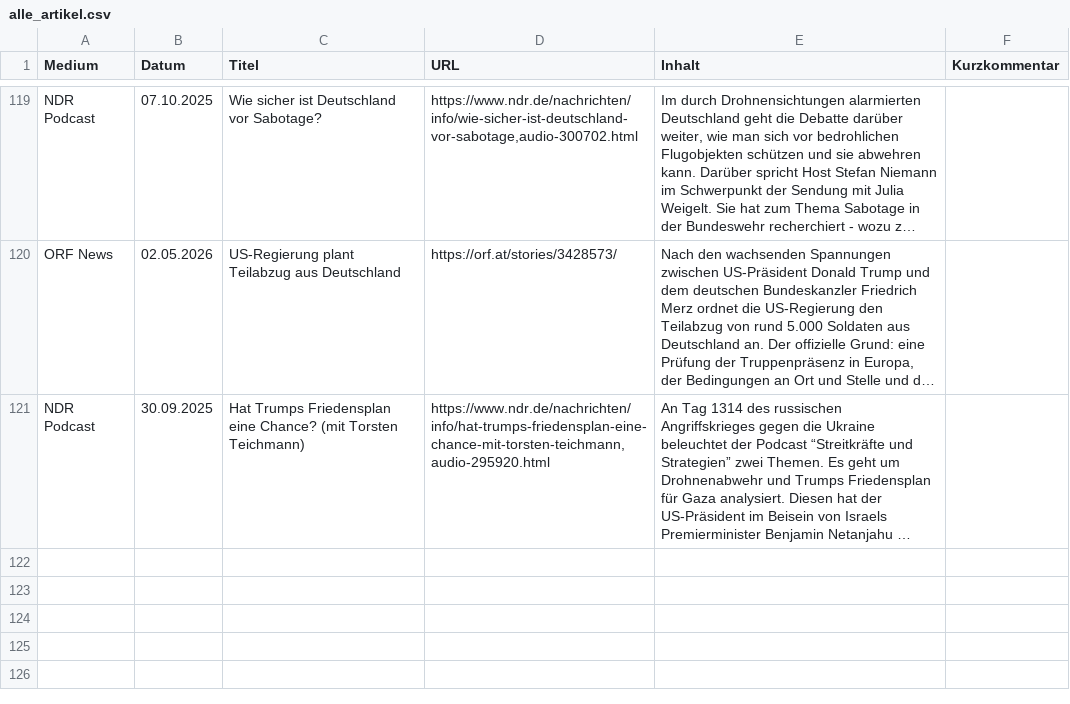
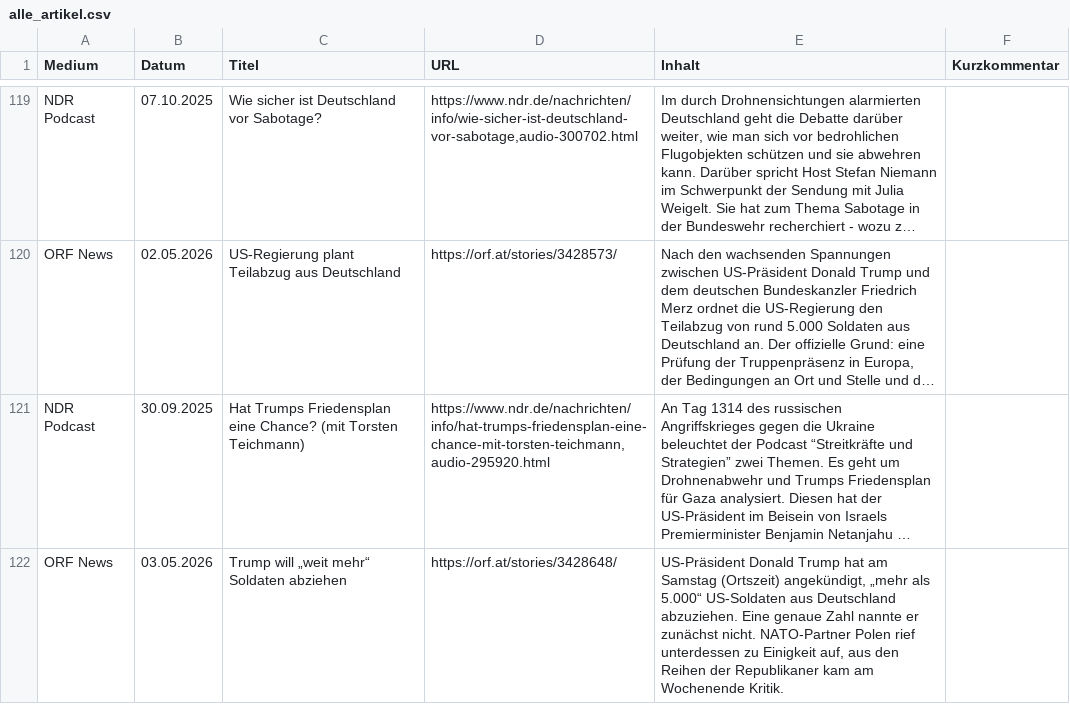
Before and after one commit to mp3skater/GermanHW, a CSV file: alle_artikel.csv, drawn as a sheet; only a part is shown, gaps mark what is left out; long unchanged cells end in …; the diff covers the shown part only; the diff names each change by its address in the sheet, - before the commit and + after, or states it on an @@ line.

```diff
--- a/alle_artikel.csv
+++ b/alle_artikel.csv
+row 122: ORF News | 03.05.2026 | Trump will „weit mehr“ Soldaten abziehen | https://orf.at/stories/3428648/ | US-Präsident Donald Trump hat am Samstag (Ortszeit) angekündigt, „mehr als 5.000“ US-Soldaten aus Deutschland abzuziehen. Eine genaue Zahl nannte er zunächst nicht. NATO-Partner Polen rief unterdessen zu Einigkeit auf, aus den Reihen der Republikaner kam am Wochenende Kritik.
```
Also changed, not shown: 1 added row elsewhere in this file.
